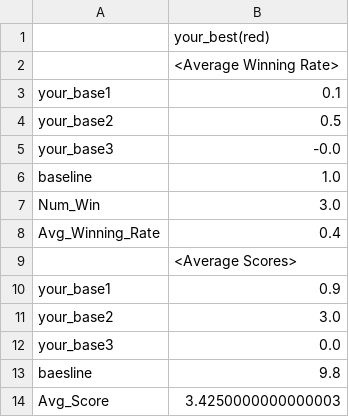
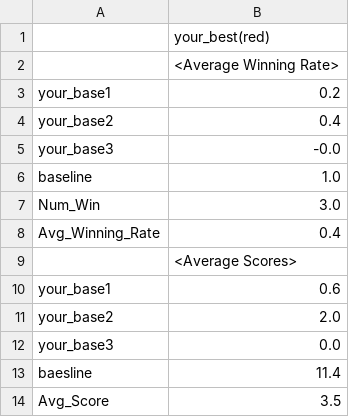
Before and after one commit to hanchaa/Korea_Univ_2021_1, a CSV file: COSE361/minicontest2/output.csv, drawn as a sheet.

Commit message:
chore: update game result

```diff
--- a/COSE361/minicontest2/output.csv
+++ b/COSE361/minicontest2/output.csv
@@ -2,4 +2,4 @@
 ,<Average Winning Rate>
-your_base1,0.1
-your_base2,0.5
+your_base1,0.2
+your_base2,0.4
 your_base3,-0.0
@@ -9,6 +9,6 @@ Avg_Winning_Rate,0.4
 ,<Average Scores>
-your_base1,0.9
-your_base2,3.0
+your_base1,0.6
+your_base2,2.0
 your_base3,0.0
-baesline,9.8
-Avg_Score,3.4250000000000003
+baesline,11.4
+Avg_Score,3.5
```
